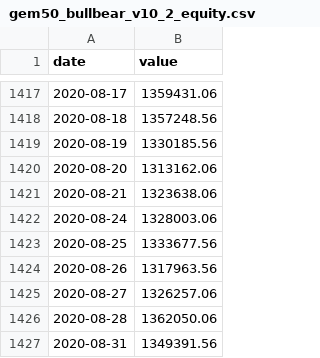
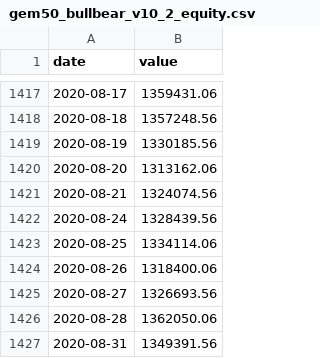
Before and after one commit to lovweiyi/ipo-auto-report, a CSV file: etf-bullbear/2026-08-05/gem50_bullbear_v10_2_equity.csv, drawn as a sheet; only a part is shown, gaps mark what is left out.

```diff
--- a/etf-bullbear/2026-08-05/gem50_bullbear_v10_2_equity.csv
+++ b/etf-bullbear/2026-08-05/gem50_bullbear_v10_2_equity.csv
@@ -1420,7 +1420,7 @@ date,value
 2020-08-20,1313162.06
-2020-08-21,1323638.06
-2020-08-24,1328003.06
-2020-08-25,1333677.56
-2020-08-26,1317963.56
-2020-08-27,1326257.06
+2020-08-21,1324074.56
+2020-08-24,1328439.56
+2020-08-25,1334114.06
+2020-08-26,1318400.06
+2020-08-27,1326693.56
 2020-08-28,1362050.06
```
Also changed, not shown: etf-bullbear/2026-08-05/gem50_bullbear_v10_1_equity.csv, etf-bullbear/2026-08-05/gem50_bullbear_v10_3_equity.csv, 12 other files.
